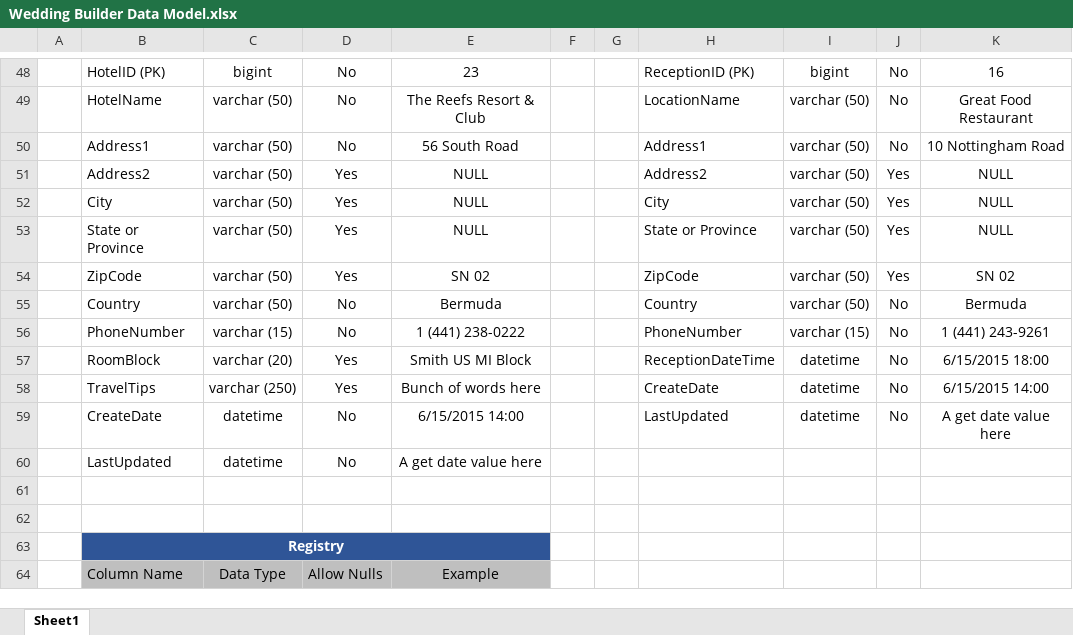
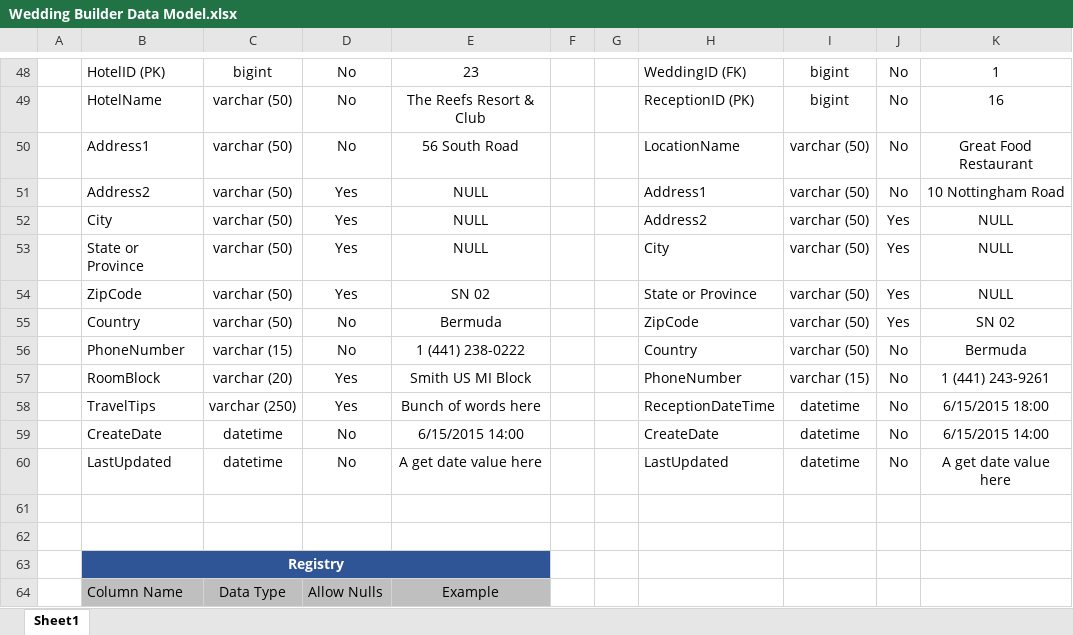
Before and after one commit to UMDearbornWebTech/WeddingSiteBuilderSQL, an Excel workbook: Wedding Builder Data Model.xlsx, sheet Sheet1, drawn as a sheet; only a part is shown, gaps mark what is left out; values as stored, in another font and other column widths than the file's, no borders; the diff covers the shown part only; the diff names each change by its address in the sheet, - before the commit and + after, or states it on an @@ line.

```diff
--- a/Wedding Builder Data Model.xlsx (sheet Sheet1)
+++ b/Wedding Builder Data Model.xlsx (sheet Sheet1)
-H48: ReceptionID (PK)
+H48: WeddingID (FK)
-K48: 16
+K48: 1
-H49: LocationName
+H49: ReceptionID (PK)
-I49: varchar (50)
+I49: bigint
-K49: Great Food Restaurant
+K49: 16
-H50: Address1
+H50: LocationName
-K50: 10 Nottingham Road
+K50: Great Food Restaurant
-H51: Address2
+H51: Address1
-J51: Yes
+J51: No
-K51: NULL
+K51: 10 Nottingham Road
-H52: City
+H52: Address2
-H53: State or Province
+H53: City
-H54: ZipCode
+H54: State or Province
-K54: SN 02
+K54: NULL
-H55: Country
+H55: ZipCode
-J55: No
+J55: Yes
-K55: Bermuda
+K55: SN 02
-H56: PhoneNumber
+H56: Country
-I56: varchar (15)
+I56: varchar (50)
-K56: 1 (441) 243-9261
+K56: Bermuda
-H57: ReceptionDateTime
+H57: PhoneNumber
-I57: datetime
+I57: varchar (15)
-K57: 6/15/2015 18:00
+K57: 1 (441) 243-9261
-H58: CreateDate
+H58: ReceptionDateTime
-K58: 6/15/2015 14:00
+K58: 6/15/2015 18:00
-H59: LastUpdated
+H59: CreateDate
-K59: A get date value here
+K59: 6/15/2015 14:00
-H60: (empty)
+H60: LastUpdated
-I60: (empty)
+I60: datetime
-J60: (empty)
+J60: No
-K60: (empty)
+K60: A get date value here
```
Also changed, not shown: 1 added row, 1 removed row, 19 edited cells, cell formats and merged cells elsewhere in this sheet, 3 other files.
